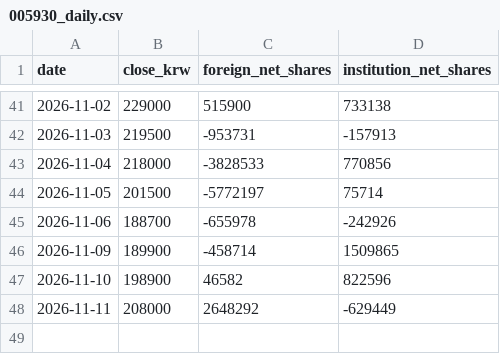
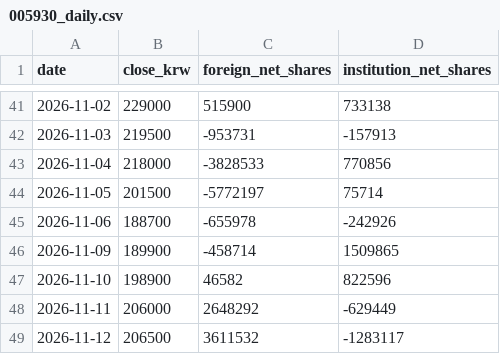
Before and after one commit to insuking/krx-prebreakout-radar, a CSV file: site/kis_samsung/005930_daily.csv, drawn as a sheet; only a part is shown, gaps mark what is left out.

```diff
--- a/site/kis_samsung/005930_daily.csv
+++ b/site/kis_samsung/005930_daily.csv
@@ -47,2 +47,3 @@
 2026-11-10,198900,46582,822596
-2026-11-11,208000,2648292,-629449
+2026-11-11,206000,2648292,-629449
+2026-11-12,206500,3611532,-1283117
```
Also changed, not shown: 1 other file.
